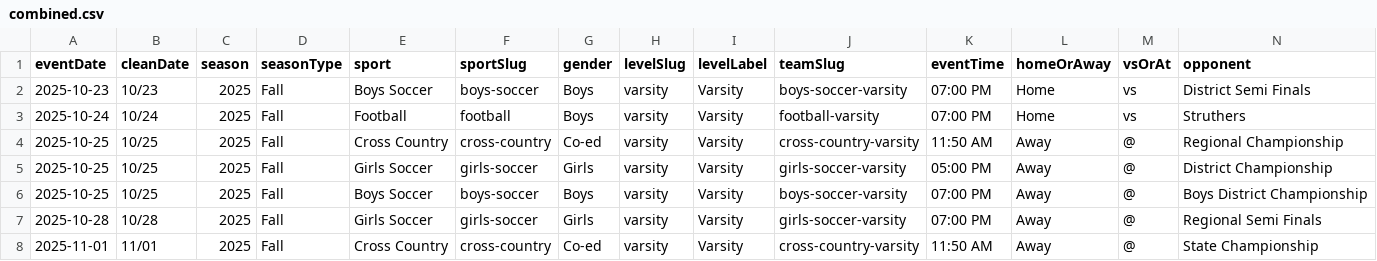
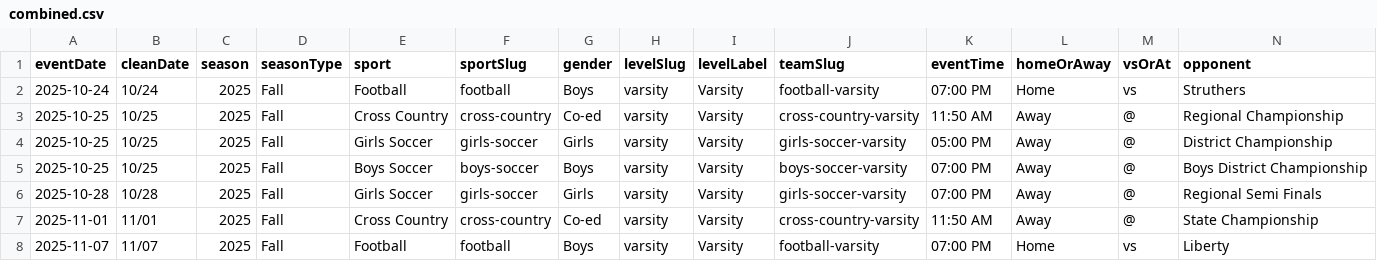
Before and after one commit to nruggieri-poland/schedules, a CSV file: rollups/varsity/combined.csv, drawn as a sheet; only a part is shown; the shorter side is filled out with more unchanged rows; rows hold the shown columns only; the diff names each change by its address in the sheet, - before the commit and + after, or states it on an @@ line.

```diff
--- a/rollups/varsity/combined.csv
+++ b/rollups/varsity/combined.csv
-row 2: 2025-10-23 | 10/23 | 2025 | Fall | Boys Soccer | boys-soccer | Boys | varsity | Varsity | boys-soccer-varsity | 07:00 PM | Home | vs | District Semi Finals
```
Also changed, not shown: teams/boys-soccer-varsity.csv, 11 other files.
